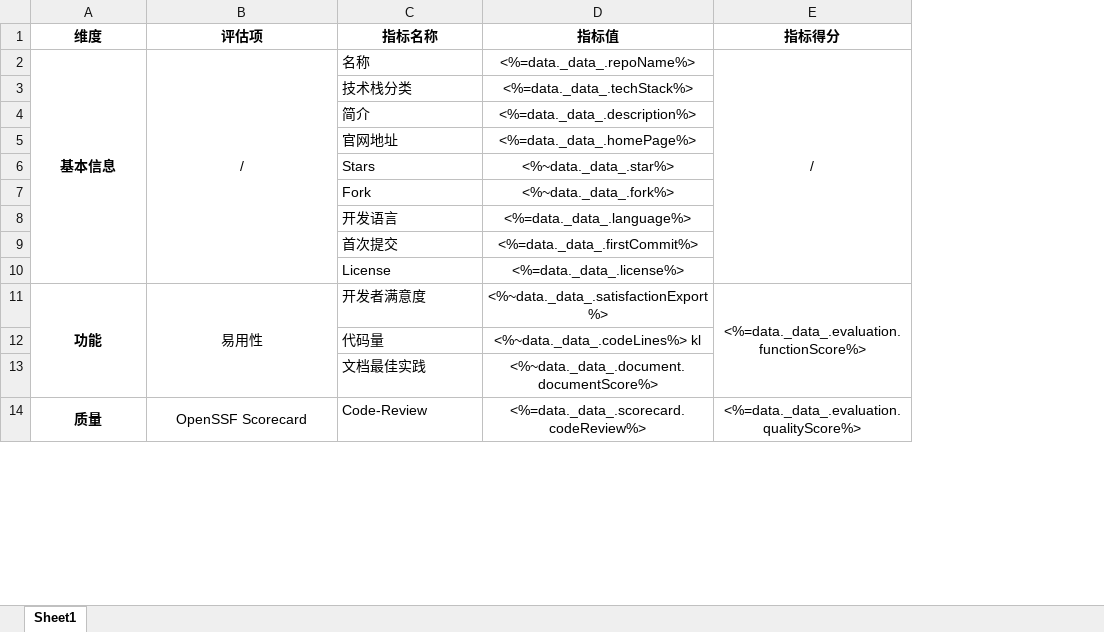
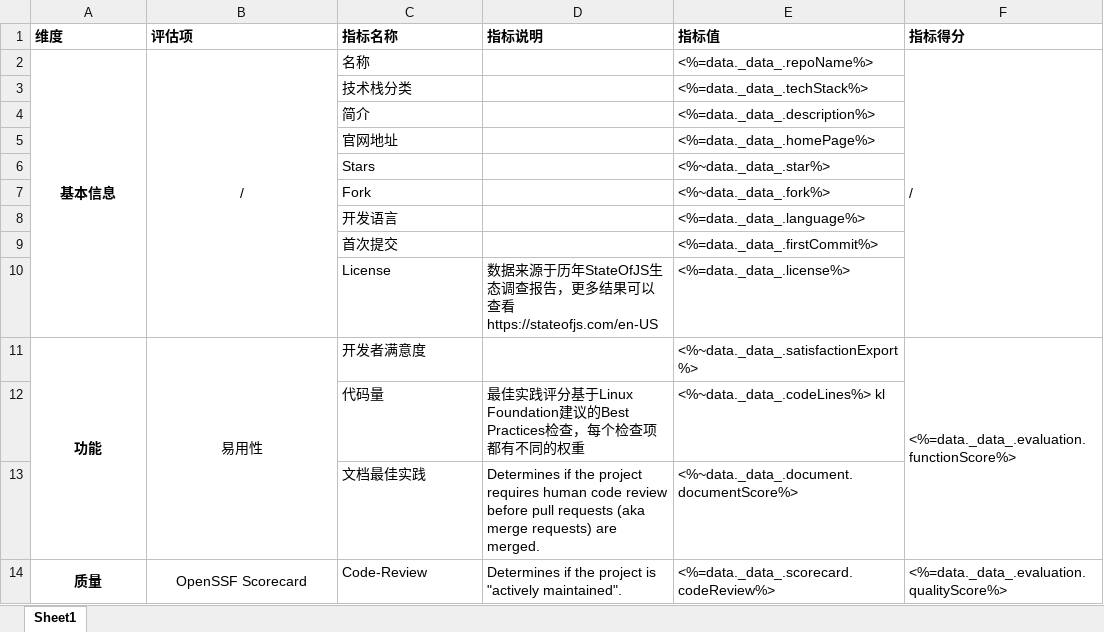
Before and after one commit to originjs/oss-evaluation-service, an Excel workbook: packages/api-server/assets/evaluation-template.xlsx, sheet Sheet1, drawn as a sheet; only a part is shown; values as stored, in another font and other column widths than the file's, no borders; addresses are those after the commit; the diff covers the shown part only; the diff names each change by its address in the sheet, - before the commit and + after, or states it on an @@ line.

```diff
--- a/packages/api-server/assets/evaluation-template.xlsx (sheet Sheet1)
+++ b/packages/api-server/assets/evaluation-template.xlsx (sheet Sheet1)
+column D (指标说明), rows 10-14: 数据来源于历年StateOfJS生态调查报告，更多结果可以查看 https://stateofjs.com/en-US |  | 最佳实践评分基于Linux Foundation建议的Best Practices检查，每个检查项都有不同的权重 | Determines if the project requires human code review before pull requests (aka merge requests) are merged. | Determines if the project is "actively maintained".
-A1:C1 alignment: center
+A1:C1 alignment: left
-E1:F2 alignment: center
+E1:F2 alignment: left
-E3:E10 alignment: center
+E3:E10 alignment: left
-E11:F11 alignment: center
+E11:F11 alignment: left
-E12:E13 alignment: center
+E12:E13 alignment: left
-E14:F14 alignment: center
+E14:F14 alignment: left
```
Also changed, not shown: 4 edited cells and cell formats elsewhere in this sheet, 2 other files.
